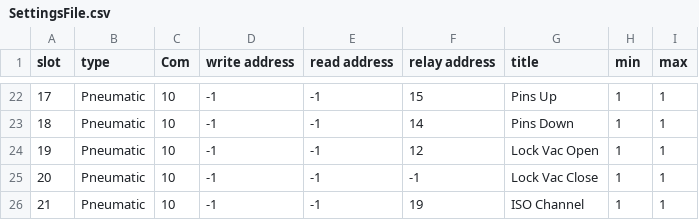
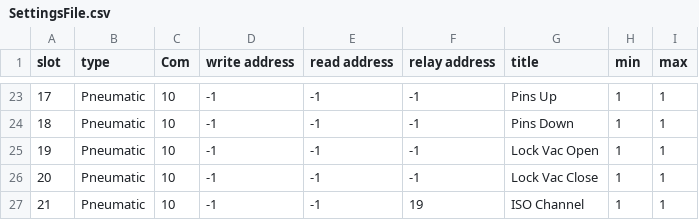
Before and after one commit to pfirth/AIDA_Software, a CSV file: SettingsFile.csv, drawn as a sheet; only a part is shown, gaps mark what is left out; the diff covers the shown part only.

```diff
--- a/SettingsFile.csv
+++ b/SettingsFile.csv
@@ -32,4 +32,4 @@ slot,type,Com,write address,read address,relay address,title,min,max
-17,Pneumatic,10,-1,-1,15,Pins Up,1,1
-18,Pneumatic,10,-1,-1,14,Pins Down,1,1
-19,Pneumatic,10,-1,-1,12,Lock Vac Open,1,1
+17,Pneumatic,10,-1,-1,-1,Pins Up,1,1
+18,Pneumatic,10,-1,-1,-1,Pins Down,1,1
+19,Pneumatic,10,-1,-1,-1,Lock Vac Open,1,1
 20,Pneumatic,10,-1,-1,-1,Lock Vac Close,1,1
```
Also changed, not shown: 4 added rows, 3 removed rows and 26 edited cells elsewhere in this file, 3 other files.
